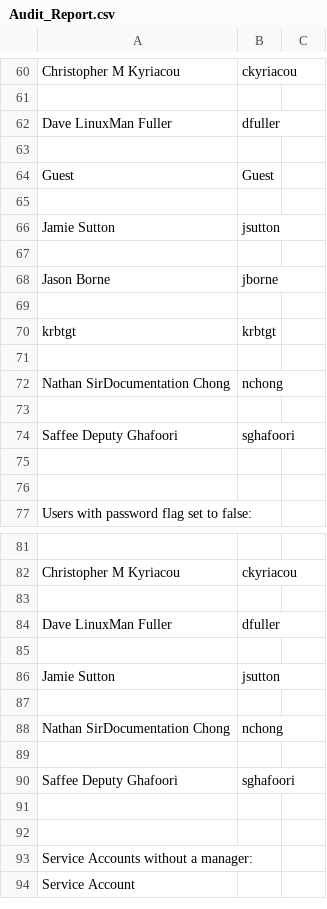
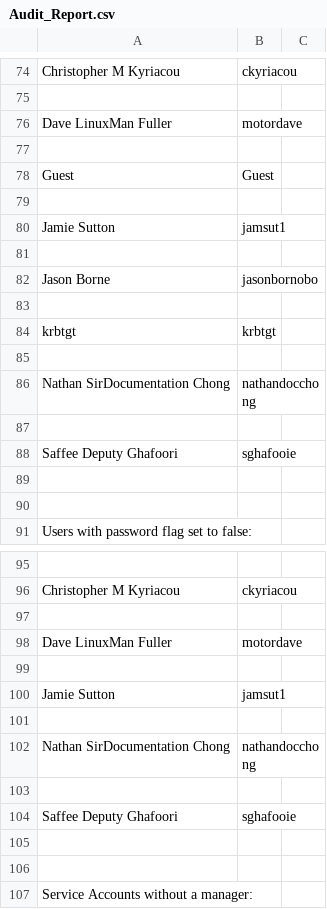
Before and after one commit to ckyriaco/Capstone, a CSV file: Scripts/Audit_Report.csv, drawn as a sheet; only a part is shown, gaps mark what is left out; the shorter side is filled out with more unchanged rows; the diff covers the shown part only.

```diff
--- a/Scripts/Audit_Report.csv
+++ b/Scripts/Audit_Report.csv
@@ -61,3 +75,3 @@ Christopher M Kyriacou,ckyriacou
 
-Dave LinuxMan Fuller,dfuller
+Dave LinuxMan Fuller,motordave
 
@@ -65,5 +79,5 @@ Guest,Guest
 
-Jamie Sutton,jsutton
+Jamie Sutton,jamsut1
 
-Jason Borne,jborne
+Jason Borne,jasonbornobo
 
@@ -71,5 +85,5 @@ krbtgt,krbtgt
 
-Nathan SirDocumentation Chong,nchong
+Nathan SirDocumentation Chong,nathandocchong
 
-Saffee Deputy Ghafoori,sghafoori
+Saffee Deputy Ghafoori,sghafooie
 
@@ -83,9 +97,9 @@ Christopher M Kyriacou,ckyriacou
 
-Dave LinuxMan Fuller,dfuller
+Dave LinuxMan Fuller,motordave
 
-Jamie Sutton,jsutton
+Jamie Sutton,jamsut1
 
-Nathan SirDocumentation Chong,nchong
+Nathan SirDocumentation Chong,nathandocchong
 
-Saffee Deputy Ghafoori,sghafoori
+Saffee Deputy Ghafoori,sghafooie
 
```
Also changed, not shown: 14 added rows and 8 edited cells elsewhere in this file, 13 other files.
